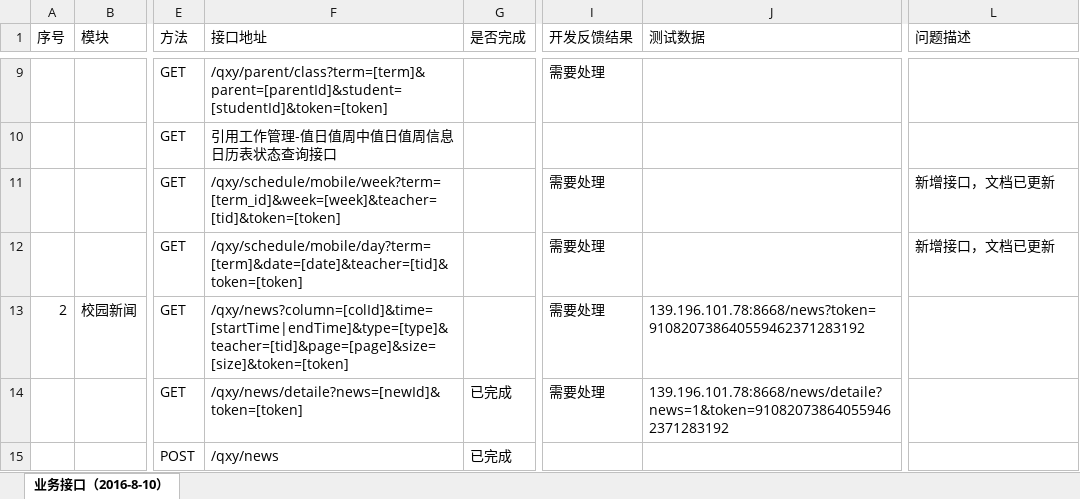
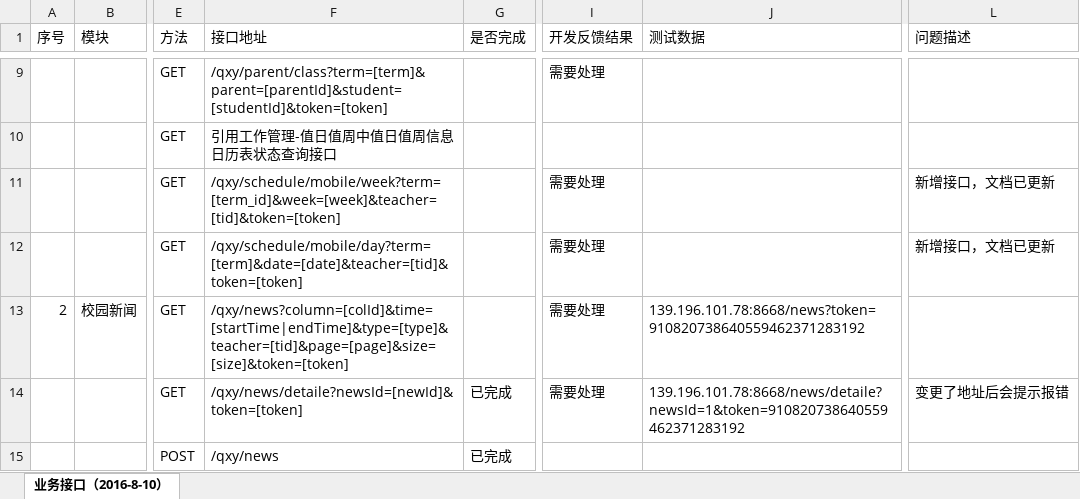
Before and after one commit to cnsuhao/ishome-taocode, an Excel workbook: biz/MC-MSC-Web/qxy接口定义文档2016-8-8/【千校云】bug列表.xlsx, sheet 业务接口（2016-8-10）, drawn as a sheet; only a part is shown, gaps mark what is left out; values as stored, in another font and other column widths than the file's, no cell formats; the diff covers the shown part only; the diff names each change by its address in the sheet, - before the commit and + after, or states it on an @@ line.

```diff
--- a/biz/MC-MSC-Web/qxy接口定义文档2016-8-8/【千校云】bug列表.xlsx (sheet 业务接口（2016-8-10）)
+++ b/biz/MC-MSC-Web/qxy接口定义文档2016-8-8/【千校云】bug列表.xlsx (sheet 业务接口（2016-8-10）)
-F14 (接口地址): /qxy/news/detaile?news=[newId]&token=[token]
+F14 (接口地址): /qxy/news/detaile?newsId=[newId]&token=[token]
-J14 (测试数据): 139.196.101.78:8668/news/detaile?news=1&token=910820738640559462371283192
+J14 (测试数据): 139.196.101.78:8668/news/detaile?newsId=1&token=910820738640559462371283192
-L14 (问题描述): (empty)
+L14 (问题描述): 变更了地址后会提示报错
```
Also changed, not shown: 32 edited cells elsewhere in this sheet, cell formats, 3 other files.
